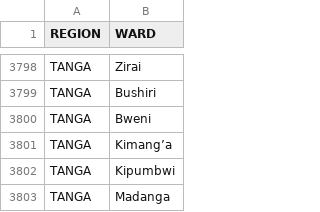
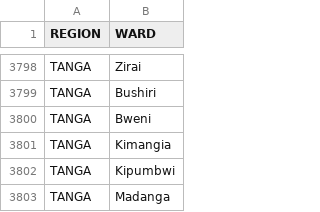
Before and after one commit to TineHutchison/MSDS_Capstone, a CSV file: Water_Table/TZ_wards_regions.csv, drawn as a sheet; only a part is shown, gaps mark what is left out; the diff covers the shown part only; the diff names each change by its address in the sheet, - before the commit and + after, or states it on an @@ line.

Commit message:
csv with Region, ward fixed weird 'i'

```diff
--- a/Water_Table/TZ_wards_regions.csv
+++ b/Water_Table/TZ_wards_regions.csv
-B3801 (WARD): Kimang’a
+B3801 (WARD): Kimangia
```
Also changed, not shown: 12 edited cells elsewhere in this file, 1 other file.
